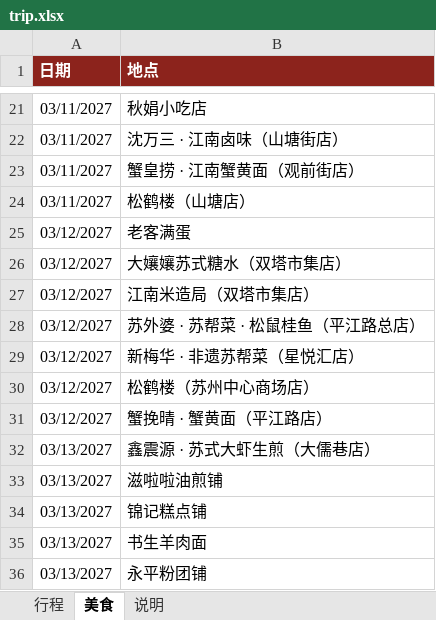
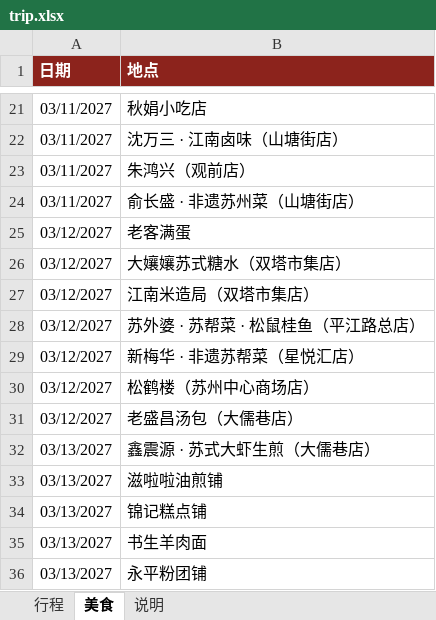
Before and after one commit to munkiat08/shanghai-trip, an Excel workbook: trip.xlsx, sheet 美食, drawn as a sheet; only a part is shown, gaps mark what is left out; values as stored, in another font and other column widths than the file's, no borders; the diff names each change by its address in the sheet, - before the commit and + after, or states it on an @@ line.

```diff
--- a/trip.xlsx (sheet 美食)
+++ b/trip.xlsx (sheet 美食)
-B23 (地点): 蟹皇捞 · 江南蟹黄面（观前街店）
+B23 (地点): 朱鸿兴（观前店）
-B24 (地点): 松鹤楼（山塘店）
+B24 (地点): 俞长盛 · 非遗苏州菜（山塘街店）
-B31 (地点): 蟹挽晴 · 蟹黄面（平江路店）
+B31 (地点): 老盛昌汤包（大儒巷店）
```
Also changed, not shown: 4 other files.
